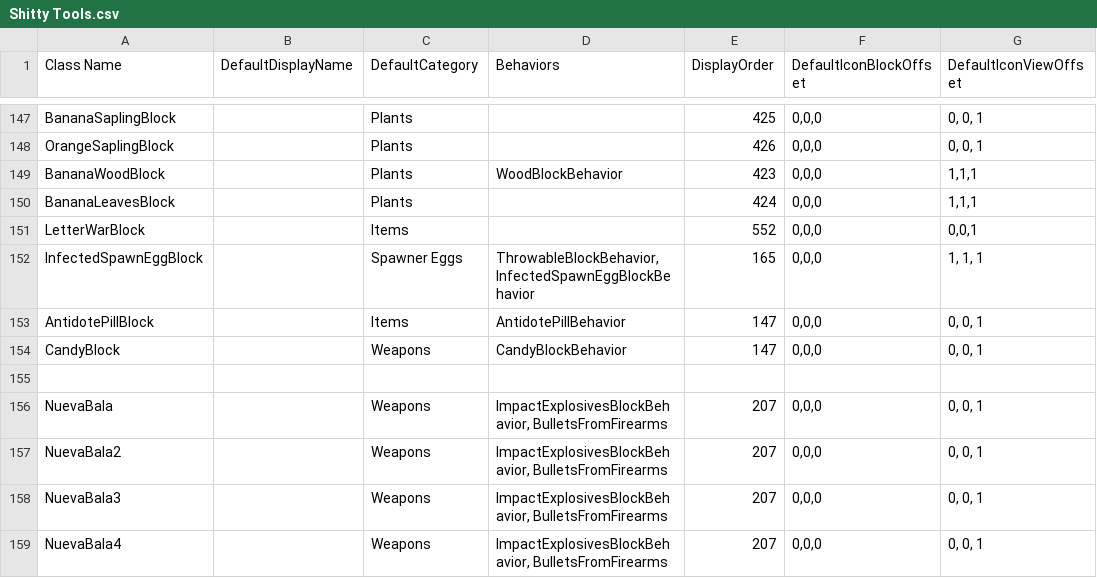
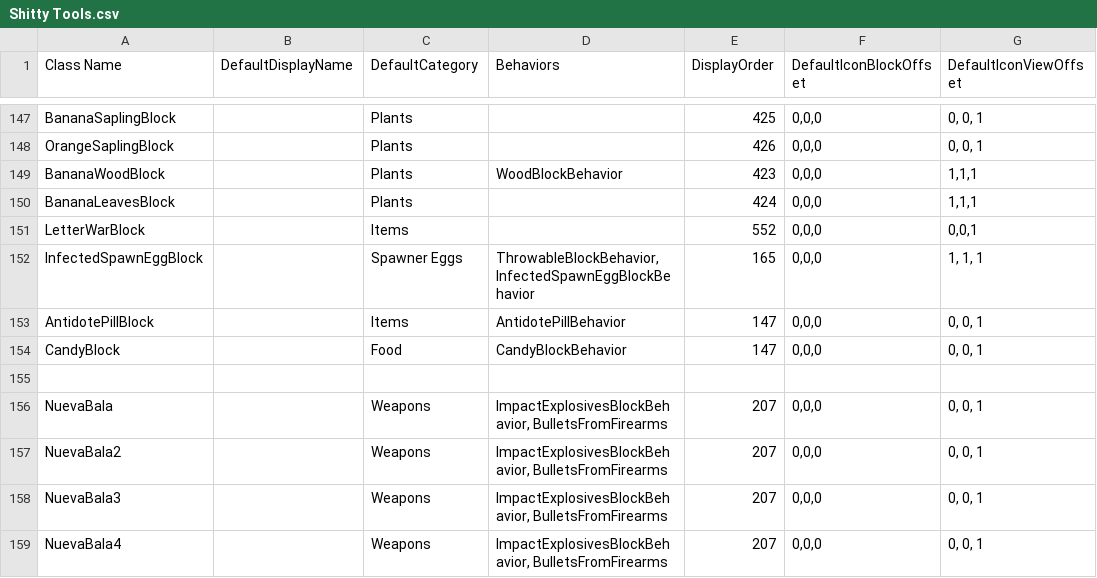
Before and after one commit to Samuelsan03/Shitty-Creatures-From-Survivalcraft-2, a CSV file: Shitty Tools.csv, drawn as a sheet; only a part is shown, gaps mark what is left out; the diff names each change by its address in the sheet, - before the commit and + after, or states it on an @@ line.

Commit message:
Update Shitty Tools.csv

```diff
--- a/Shitty Tools.csv
+++ b/Shitty Tools.csv
-C154 (DefaultCategory): Weapons
+C154 (DefaultCategory): Food
```
